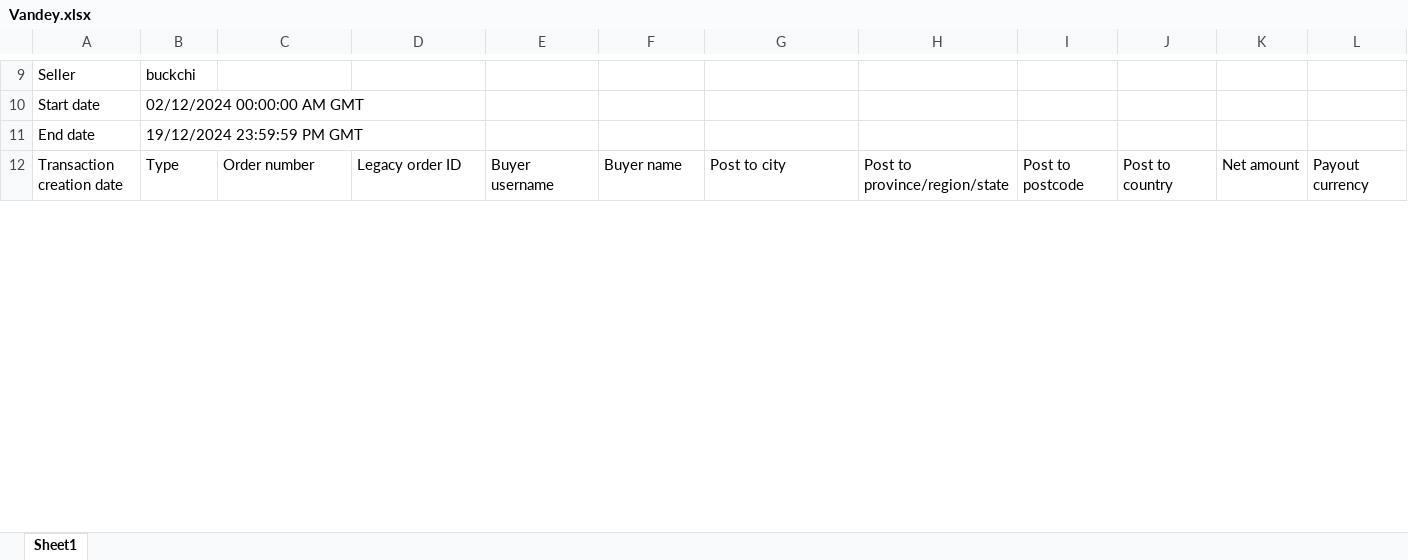
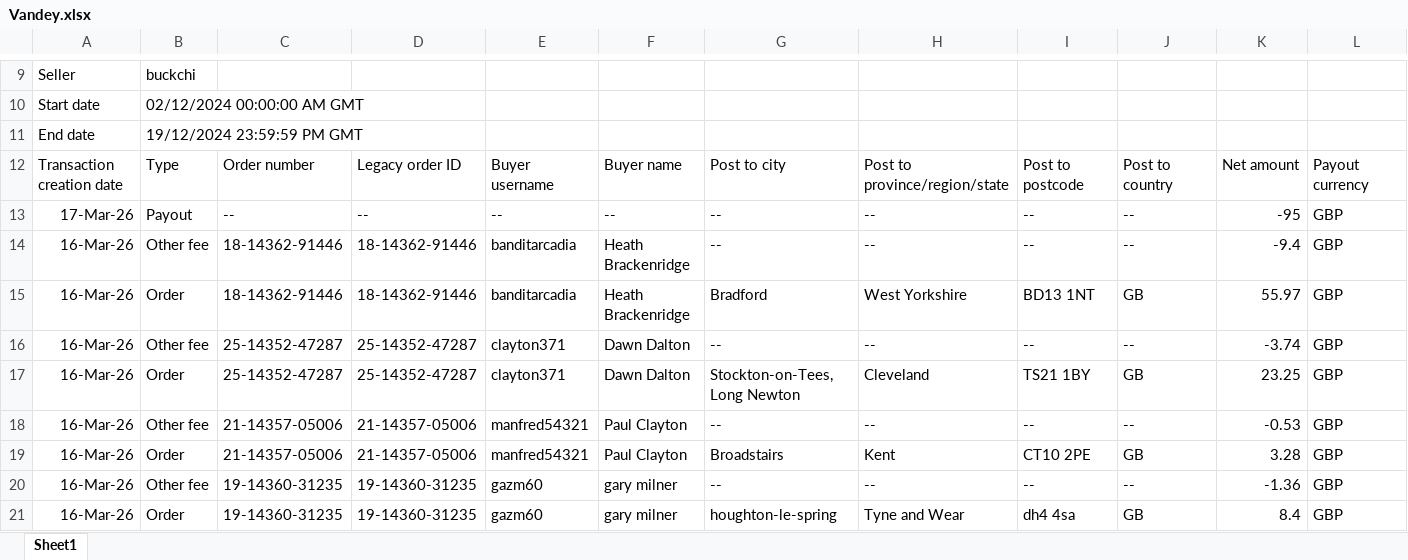
Before and after one commit to NIBH014B/BuckchiDailyReport, an Excel workbook: Raw Sales Data/Vandey.xlsx, sheet Sheet1, drawn as a sheet; only a part is shown, gaps mark what is left out; values as stored, in another font and other column widths than the file's, no borders; rows hold the shown columns only; the diff covers the shown part only; the diff names each change by its address in the sheet, - before the commit and + after, or states it on an @@ line.

```diff
--- a/Raw Sales Data/Vandey.xlsx (sheet Sheet1)
+++ b/Raw Sales Data/Vandey.xlsx (sheet Sheet1)
+row 13: 17-Mar-26 | Payout | -- | -- | -- | -- | -- | -- | -- | -- | -95 | GBP
+row 14: 16-Mar-26 | Other fee | 18-14362-91446 | 18-14362-91446 | banditarcadia | Heath Brackenridge | -- | -- | -- | -- | -9.4 | GBP
+row 15: 16-Mar-26 | Order | 18-14362-91446 | 18-14362-91446 | banditarcadia | Heath Brackenridge | Bradford | West Yorkshire | BD13 1NT | GB | 55.97 | GBP
+row 16: 16-Mar-26 | Other fee | 25-14352-47287 | 25-14352-47287 | clayton371 | Dawn Dalton | -- | -- | -- | -- | -3.74 | GBP
+row 17: 16-Mar-26 | Order | 25-14352-47287 | 25-14352-47287 | clayton371 | Dawn Dalton | Stockton-on-Tees, Long Newton | Cleveland | TS21 1BY | GB | 23.25 | GBP
+row 18: 16-Mar-26 | Other fee | 21-14357-05006 | 21-14357-05006 | manfred54321 | Paul Clayton | -- | -- | -- | -- | -0.53 | GBP
+row 19: 16-Mar-26 | Order | 21-14357-05006 | 21-14357-05006 | manfred54321 | Paul Clayton | Broadstairs | Kent | CT10 2PE | GB | 3.28 | GBP
+row 20: 16-Mar-26 | Other fee | 19-14360-31235 | 19-14360-31235 | gazm60 | gary milner | -- | -- | -- | -- | -1.36 | GBP
+row 21: 16-Mar-26 | Order | 19-14360-31235 | 19-14360-31235 | gazm60 | gary milner | houghton-le-spring | Tyne and Wear | dh4 4sa | GB | 8.4 | GBP
```
Also changed, not shown: 6 added rows and 8 edited cells elsewhere in this sheet, Raw Sales Data/Buckchi.xlsx.
